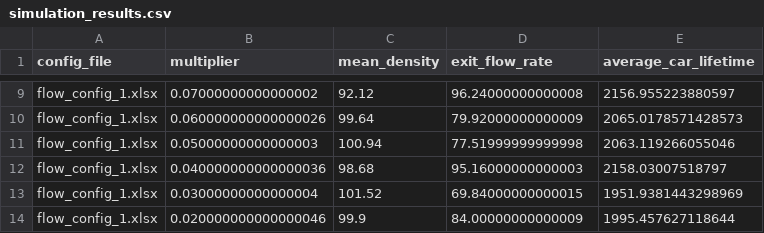
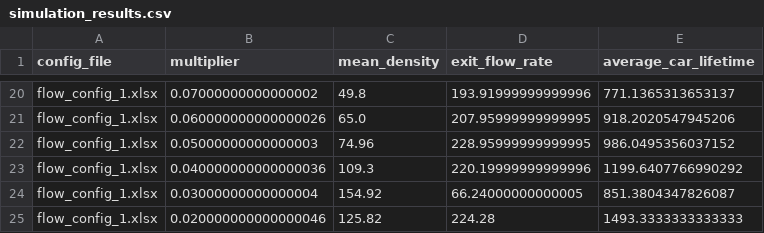
Before and after one commit to merwynnn/RoundaboutSim, a CSV file: simulation_results.csv, drawn as a sheet; only a part is shown, gaps mark what is left out; addresses are those after the commit; the diff covers the shown part only; the diff names each change by its address in the sheet, - before the commit and + after, or states it on an @@ line.

```diff
--- a/simulation_results.csv
+++ b/simulation_results.csv
-C20 (mean_density): 92.12
+C20 (mean_density): 49.8
-D20 (exit_flow_rate): 96.24000000000008
+D20 (exit_flow_rate): 193.91999999999996
-E20 (average_car_lifetime): 2156.955223880597
+E20 (average_car_lifetime): 771.1365313653137
-C21 (mean_density): 99.64
+C21 (mean_density): 65.0
-D21 (exit_flow_rate): 79.92000000000009
+D21 (exit_flow_rate): 207.95999999999995
-E21 (average_car_lifetime): 2065.0178571428573
+E21 (average_car_lifetime): 918.2020547945206
-C22 (mean_density): 100.94
+C22 (mean_density): 74.96
-D22 (exit_flow_rate): 77.51999999999998
+D22 (exit_flow_rate): 228.95999999999995
-E22 (average_car_lifetime): 2063.119266055046
+E22 (average_car_lifetime): 986.0495356037152
-C23 (mean_density): 98.68
+C23 (mean_density): 109.3
-D23 (exit_flow_rate): 95.16000000000003
+D23 (exit_flow_rate): 220.19999999999996
-E23 (average_car_lifetime): 2158.03007518797
+E23 (average_car_lifetime): 1199.6407766990292
-C24 (mean_density): 101.52
+C24 (mean_density): 154.92
-D24 (exit_flow_rate): 69.84000000000015
+D24 (exit_flow_rate): 66.24000000000005
-E24 (average_car_lifetime): 1951.9381443298969
+E24 (average_car_lifetime): 851.3804347826087
-C25 (mean_density): 99.9
+C25 (mean_density): 125.82
-D25 (exit_flow_rate): 84.00000000000009
+D25 (exit_flow_rate): 224.28
-E25 (average_car_lifetime): 1995.457627118644
+E25 (average_car_lifetime): 1493.3333333333333
```
Also changed, not shown: 11 added rows and 21 edited cells elsewhere in this file, 2 other files.
